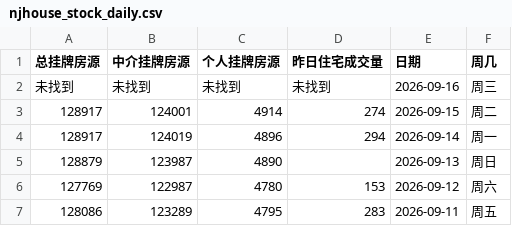
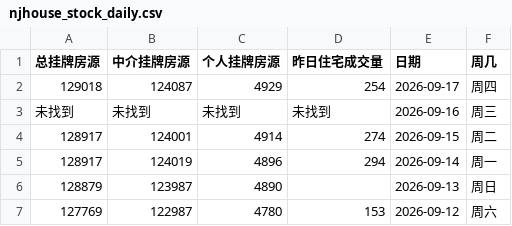
Before and after one commit to Channe/njhouse, a CSV file: house_scripts/njhouse_stock_daily/njhouse_stock_daily.csv, drawn as a sheet; only a part is shown; the shorter side is filled out with more unchanged rows.

```diff
--- a/house_scripts/njhouse_stock_daily/njhouse_stock_daily.csv
+++ b/house_scripts/njhouse_stock_daily/njhouse_stock_daily.csv
@@ -1,2 +1,3 @@
 总挂牌房源,中介挂牌房源,个人挂牌房源,昨日住宅成交量,日期,周几
+129018,124087,4929,254,2026-09-17,周四
 未找到,未找到,未找到,未找到,2026-09-16,周三
```
Also changed, not shown: 3 other files.
